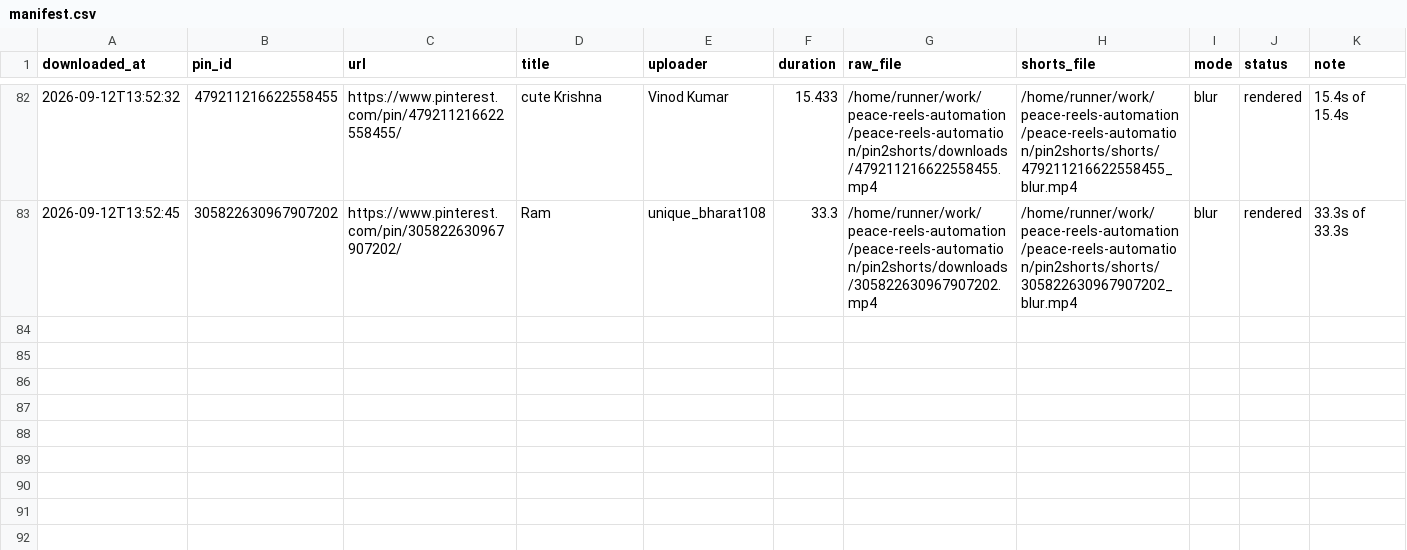
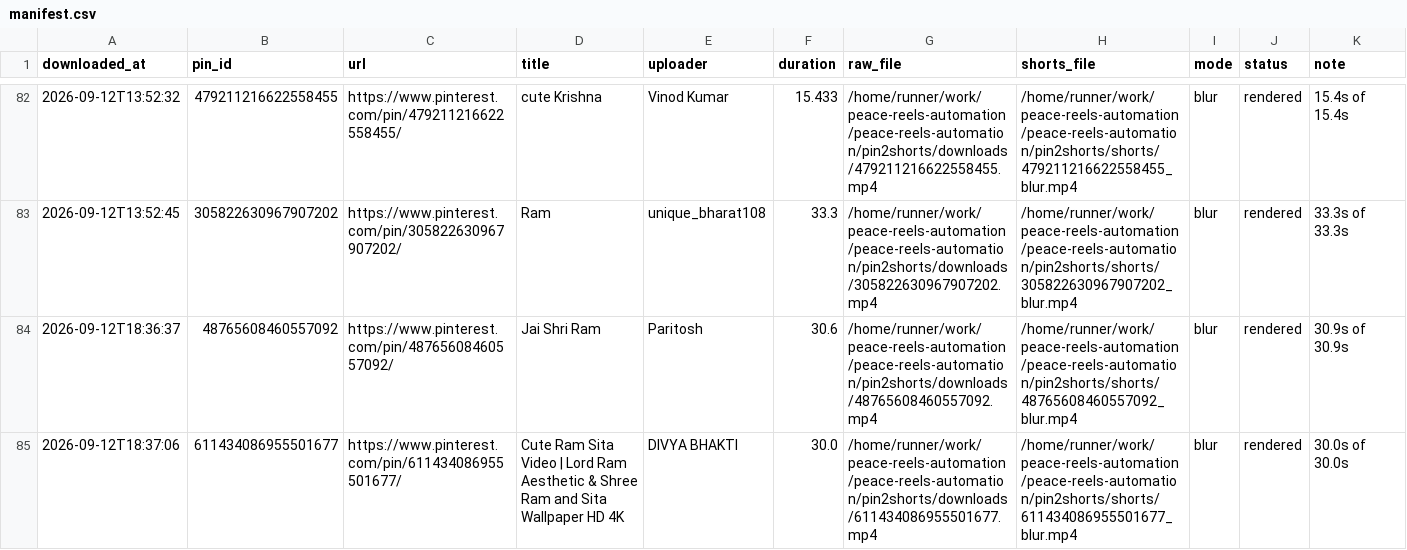
Before and after one commit to chetanJSPro/peace-reels-automation, a CSV file: pin2shorts/manifest.csv, drawn as a sheet; only a part is shown, gaps mark what is left out.

```diff
--- a/pin2shorts/manifest.csv
+++ b/pin2shorts/manifest.csv
@@ -83 +83,3 @@ downloaded_at,pin_id,url,title,uploader,duration,raw_file,shorts_file,mode,statu
 2026-09-12T13:52:45,305822630967907202,https://www.pinterest.com/pin/305822630967907202/,Ram,unique_bharat108,33.3,/home/runner/work/peace-reels-automation/peace-reels-automation/pin2shorts/downloads/305822630967907202.mp4,/home/runner/work/peace-reels-automation/peace-reels-automation/pin2shorts/shorts/305822630967907202_blur.mp4,blur,rendered,33.3s of 33.3s
+2026-09-12T18:36:37,48765608460557092,https://www.pinterest.com/pin/48765608460557092/,Jai Shri Ram,Paritosh,30.6,/home/runner/work/peace-reels-automation/peace-reels-automation/pin2shorts/downloads/48765608460557092.mp4,/home/runner/work/peace-reels-automation/peace-reels-automation/pin2shorts/shorts/48765608460557092_blur.mp4,blur,rendered,30.9s of 30.9s
+2026-09-12T18:37:06,611434086955501677,https://www.pinterest.com/pin/611434086955501677/,Cute Ram Sita Video | Lord Ram Aesthetic & Shree Ram and Sita Wallpaper HD 4K,DIVYA BHAKTI,30.0,/home/runner/work/peace-reels-automation/peace-reels-automation/pin2shorts/downloads/611434086955501677.mp4,/home/runner/work/peace-reels-automation/peace-reels-automation/pin2shorts/shorts/611434086955501677_blur.mp4,blur,rendered,30.0s of 30.0s
```
Also changed, not shown: pin2shorts/uploads.csv, 2 other files.
